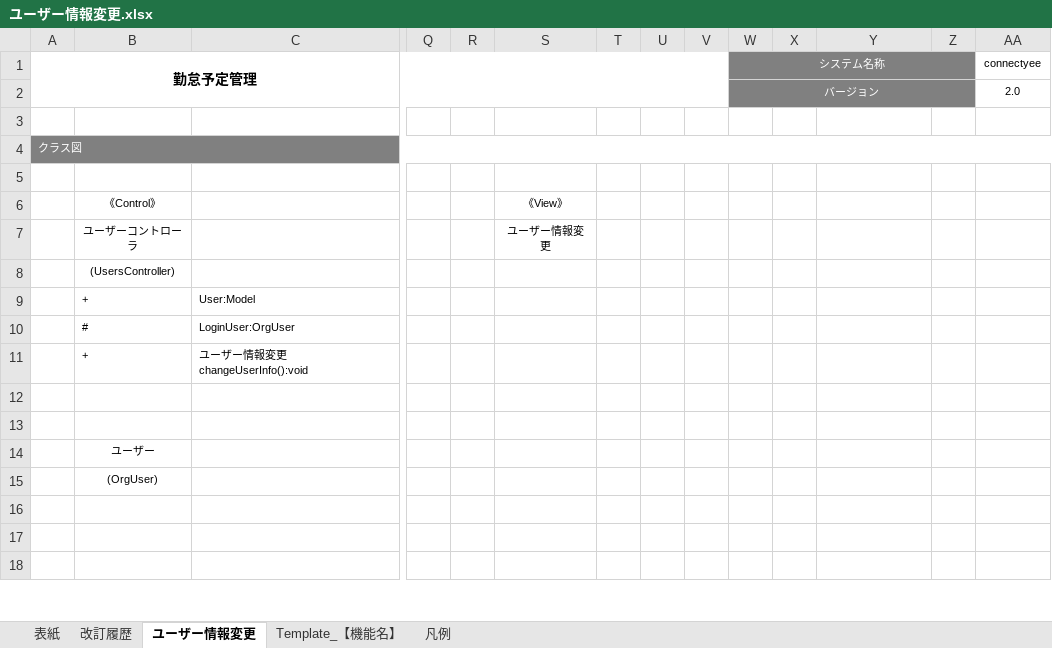
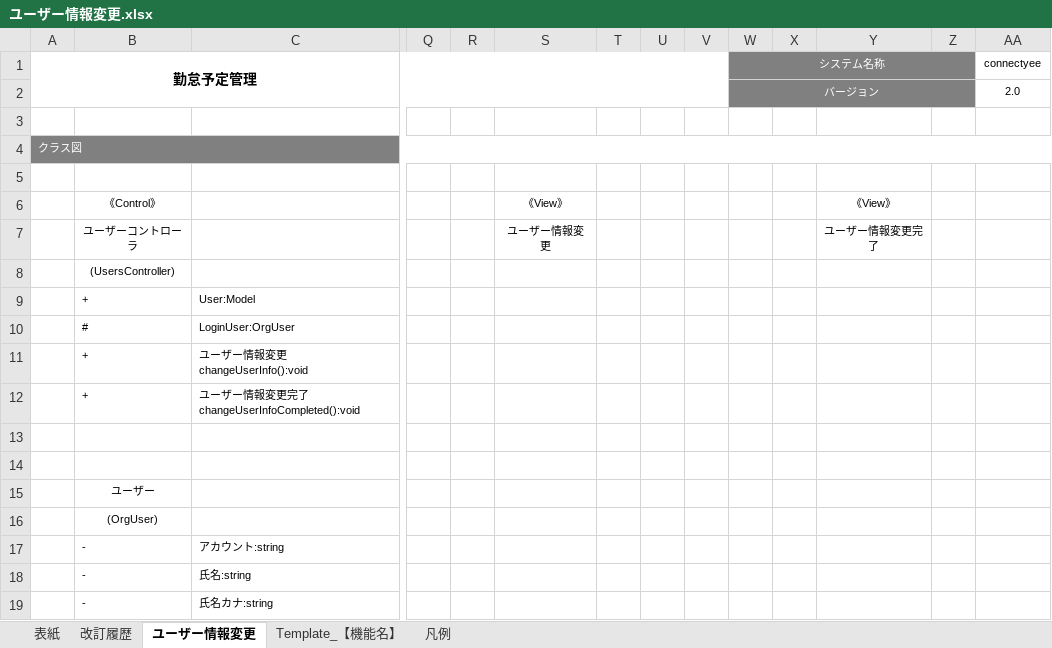
Before and after one commit to glambizm/connectyee, an Excel workbook: 30 設計/20 プログラム設計/10 機能設計/51 ユーザー情報変更/ユーザー情報変更.xlsx, sheet ユーザー情報変更, drawn as a sheet; only a part is shown, gaps mark what is left out; values as stored, in another font and other column widths than the file's, no borders; charts and pictures not drawn; addresses are those after the commit; rows hold the shown columns only; the diff covers the shown part only; the diff names each change by its address in the sheet, - before the commit and + after, or states it on an @@ line.

```diff
--- a/30 設計/20 プログラム設計/10 機能設計/51 ユーザー情報変更/ユーザー情報変更.xlsx (sheet ユーザー情報変更)
+++ b/30 設計/20 プログラム設計/10 機能設計/51 ユーザー情報変更/ユーザー情報変更.xlsx (sheet ユーザー情報変更)
-Y6: (empty)
+Y6: 《View》
-Y7: (empty)
+Y7: ユーザー情報変更完了
+row 12:  | + | ユーザー情報変更完了 changeUserInfoCompleted():void
-row 17: (empty)
+row 17:  | - | アカウント:string
-row 18: (empty)
+row 18:  | - | 氏名:string
-row 19: (empty)
+row 19:  | - | 氏名カナ:string
```
Also changed, not shown: 7 added rows, 13 removed rows, 21 edited cells and merged cells elsewhere in this sheet, charts or pictures, 20 要件/要件定義書.xlsx, 30 設計/20 プログラム設計/10 機能設計/画面一覧.xlsx.
